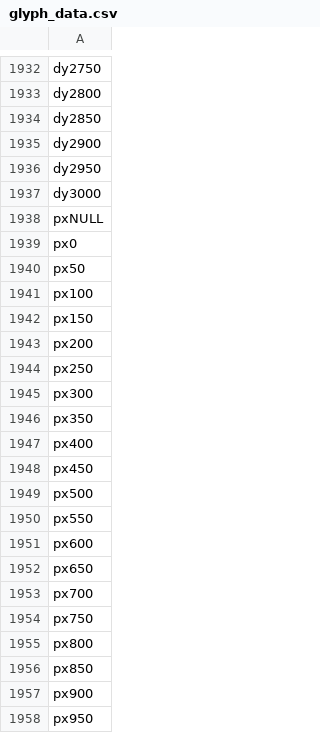
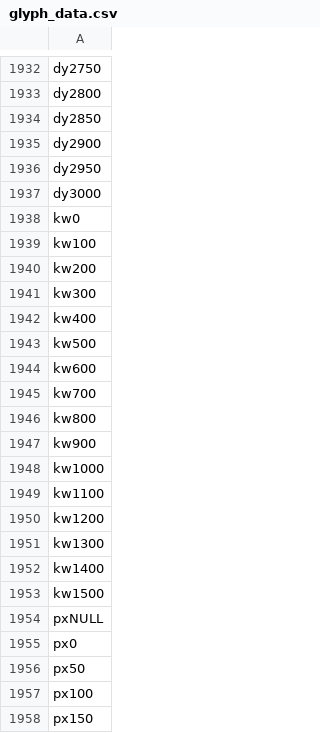
Before and after one commit to silnrsi/font-awami, a CSV file: source/glyph_data.csv, drawn as a sheet; only a part is shown, gaps mark what is left out; the shorter side is filled out with more unchanged rows.

```diff
--- a/source/glyph_data.csv
+++ b/source/glyph_data.csv
@@ -1937,2 +1937,18 @@ dy2950
 dy3000
+kw0
+kw100
+kw200
+kw300
+kw400
+kw500
+kw600
+kw700
+kw800
+kw900
+kw1000
+kw1100
+kw1200
+kw1300
+kw1400
+kw1500
 pxNULL
```
Also changed, not shown: 40 other files.
